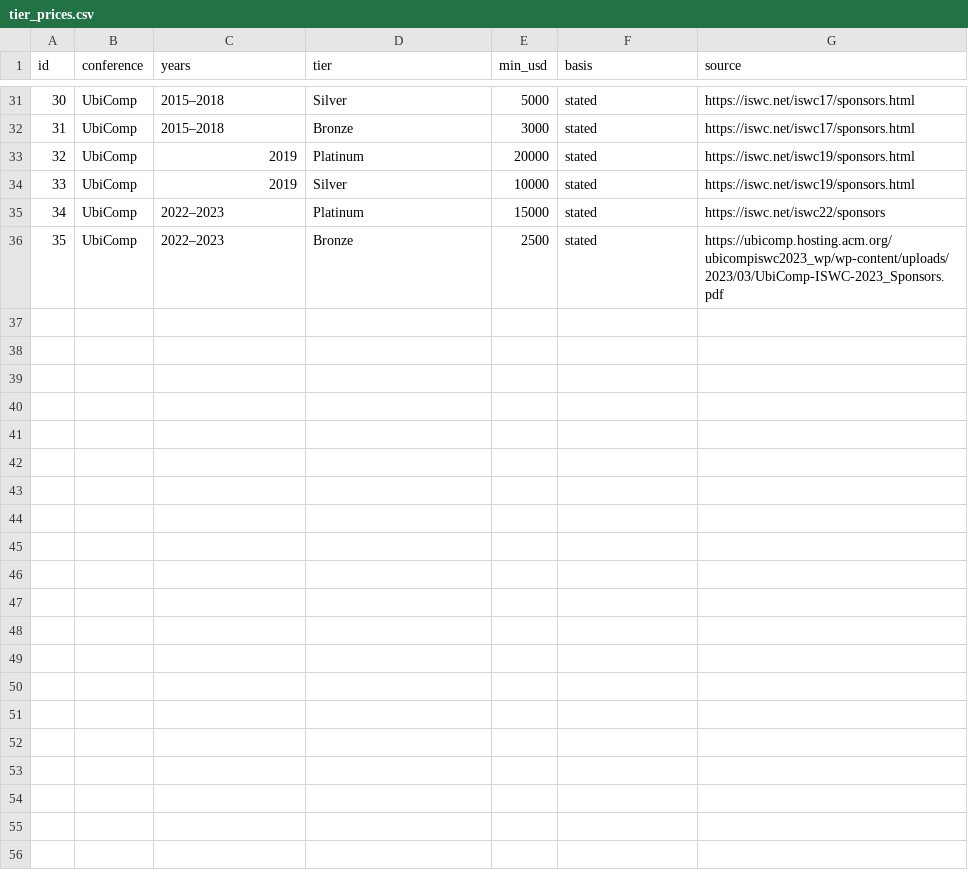
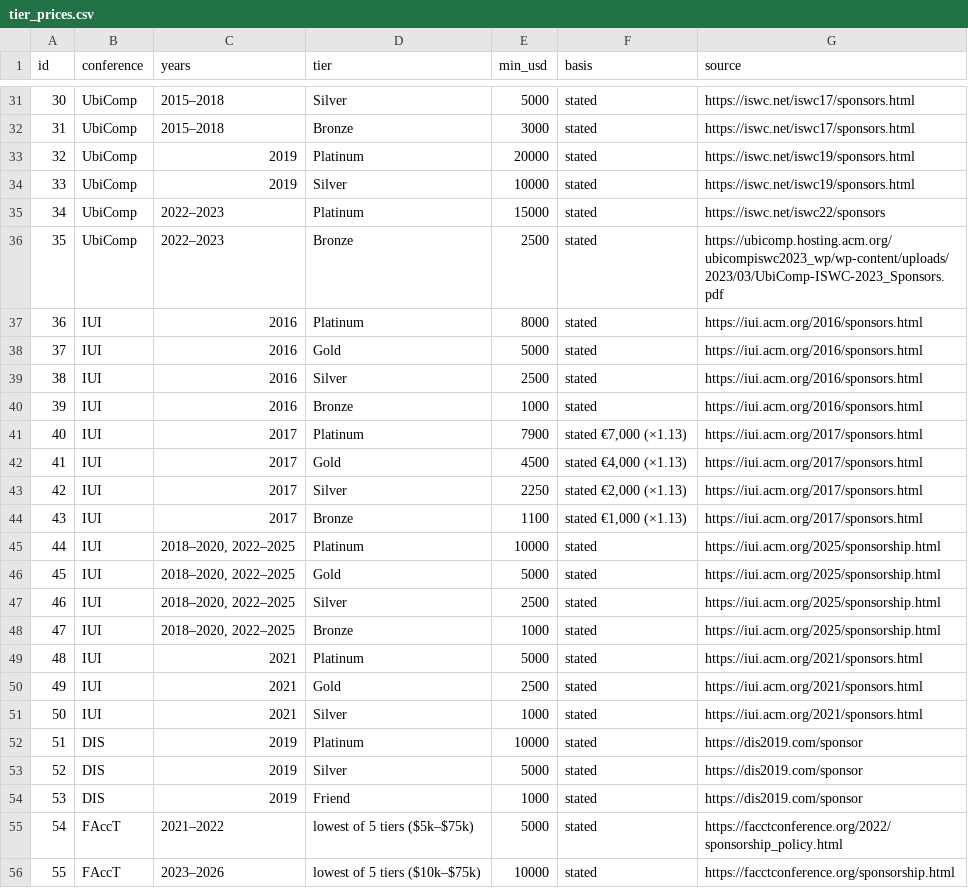
Before and after one commit to Hollie7/who-sponsors-hci, a CSV file: data/tier_prices.csv, drawn as a sheet; only a part is shown, gaps mark what is left out; the diff names each change by its address in the sheet, - before the commit and + after, or states it on an @@ line.

```diff
--- a/data/tier_prices.csv
+++ b/data/tier_prices.csv
+row 37: 36 | IUI | 2016 | Platinum | 8000 | stated | https://iui.acm.org/2016/sponsors.html
+row 38: 37 | IUI | 2016 | Gold | 5000 | stated | https://iui.acm.org/2016/sponsors.html
+row 39: 38 | IUI | 2016 | Silver | 2500 | stated | https://iui.acm.org/2016/sponsors.html
+row 40: 39 | IUI | 2016 | Bronze | 1000 | stated | https://iui.acm.org/2016/sponsors.html
+row 41: 40 | IUI | 2017 | Platinum | 7900 | stated €7,000 (×1.13) | https://iui.acm.org/2017/sponsors.html
+row 42: 41 | IUI | 2017 | Gold | 4500 | stated €4,000 (×1.13) | https://iui.acm.org/2017/sponsors.html
+row 43: 42 | IUI | 2017 | Silver | 2250 | stated €2,000 (×1.13) | https://iui.acm.org/2017/sponsors.html
+row 44: 43 | IUI | 2017 | Bronze | 1100 | stated €1,000 (×1.13) | https://iui.acm.org/2017/sponsors.html
+row 45: 44 | IUI | 2018–2020, 2022–2025 | Platinum | 10000 | stated | https://iui.acm.org/2025/sponsorship.html
+row 46: 45 | IUI | 2018–2020, 2022–2025 | Gold | 5000 | stated | https://iui.acm.org/2025/sponsorship.html
+row 47: 46 | IUI | 2018–2020, 2022–2025 | Silver | 2500 | stated | https://iui.acm.org/2025/sponsorship.html
+row 48: 47 | IUI | 2018–2020, 2022–2025 | Bronze | 1000 | stated | https://iui.acm.org/2025/sponsorship.html
+row 49: 48 | IUI | 2021 | Platinum | 5000 | stated | https://iui.acm.org/2021/sponsors.html
+row 50: 49 | IUI | 2021 | Gold | 2500 | stated | https://iui.acm.org/2021/sponsors.html
+row 51: 50 | IUI | 2021 | Silver | 1000 | stated | https://iui.acm.org/2021/sponsors.html
+row 52: 51 | DIS | 2019 | Platinum | 10000 | stated | https://dis2019.com/sponsor
+row 53: 52 | DIS | 2019 | Silver | 5000 | stated | https://dis2019.com/sponsor
+row 54: 53 | DIS | 2019 | Friend | 1000 | stated | https://dis2019.com/sponsor
+row 55: 54 | FAccT | 2021–2022 | lowest of 5 tiers ($5k–$75k) | 5000 | stated | https://facctconference.org/2022/sponsorship_policy.html
+row 56: 55 | FAccT | 2023–2026 | lowest of 5 tiers ($10k–$75k) | 10000 | stated | https://facctconference.org/sponsorship.html
```
Also changed, not shown: data/per_conference_year.csv, data/top_sponsors.csv, 10 other files.
